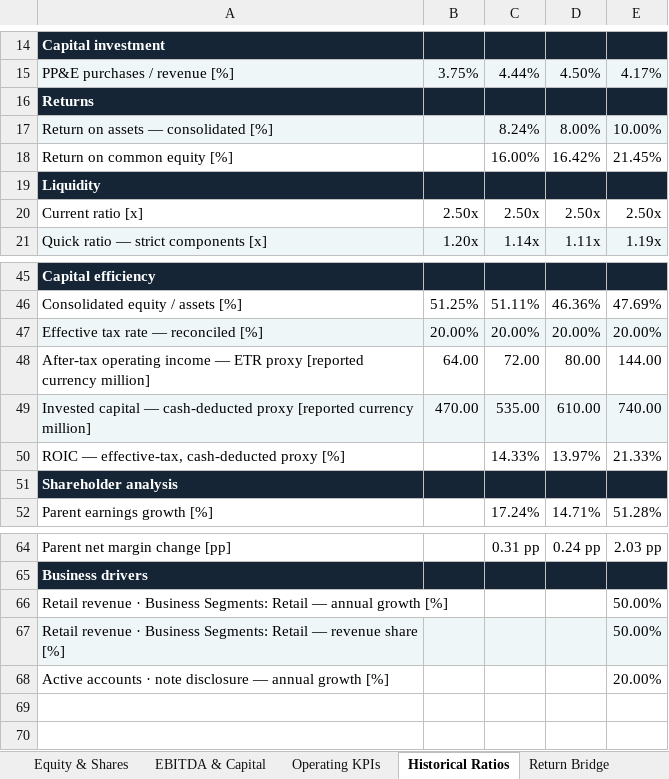
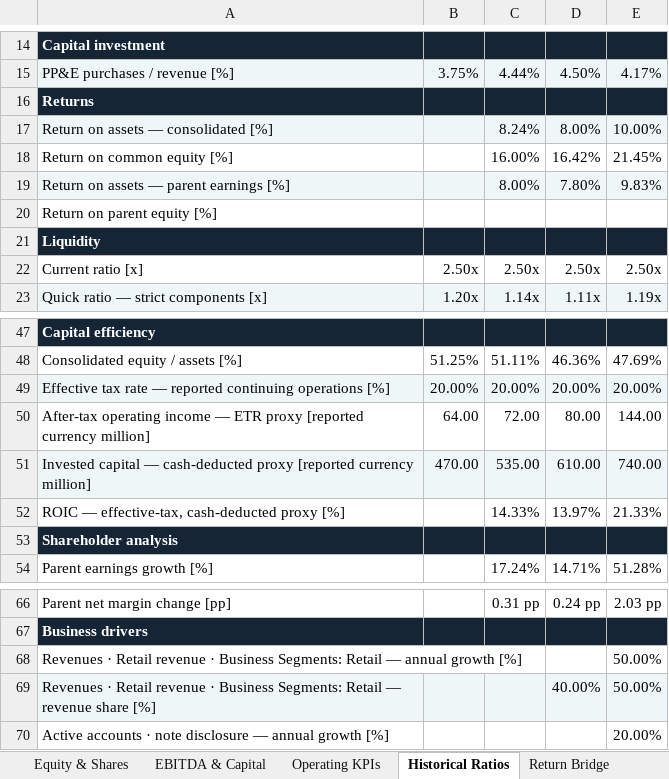
Before and after one commit to shubhambaral3090/Financial-Historian, an Excel workbook: docs/examples/Fishtorian_Example.xlsx, sheet Historical Ratios, drawn as a sheet; only a part is shown, gaps mark what is left out; values as stored, in another font and other column widths than the file's, no borders; addresses are those after the commit; the diff names each change by its address in the sheet, - before the commit and + after, or states it on an @@ line.

```diff
--- a/docs/examples/Fishtorian_Example.xlsx (sheet Historical Ratios)
+++ b/docs/examples/Fishtorian_Example.xlsx (sheet Historical Ratios)
+row 19: Return on assets — parent earnings [%] |  | 8.00% | 7.80% | 9.83%
+row 20: Return on parent equity [%]
-A49: Effective tax rate — reconciled [%]
+A49: Effective tax rate — reported continuing operations [%]
-A68: Retail revenue…
+A68: Revenues · Retail revenue…
-A69: Retail revenue…
+A69: Revenues · Retail revenue…
-D69: (empty)
+D69: 40.00%
```
Also changed, not shown: sheet Calculation Inputs, sheet Common Size, sheet Methodology, sheet Business Drivers, sheet Revenue & Segments, sheet Read Me, 1 more sheet, other sheet tabs, formulas that keep their value, 35 other files.
